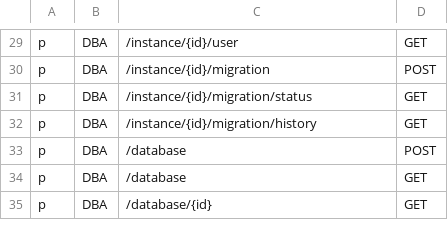
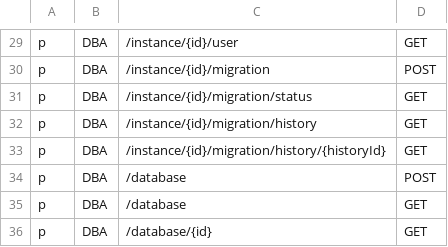
Before and after one commit to bytebase/bytebase, a CSV file: server/acl_casbin_policy_dba.csv, drawn as a sheet; only a part is shown, gaps mark what is left out; the diff names each change by its address in the sheet, - before the commit and + after, or states it on an @@ line.

```diff
--- a/server/acl_casbin_policy_dba.csv
+++ b/server/acl_casbin_policy_dba.csv
+row 33: p | DBA | /instance/{id}/migration/history/{historyId} | GET
```
Also changed, not shown: server/acl_casbin_policy_developer.csv, server/acl_casbin_policy_owner.csv, 14 other files.
